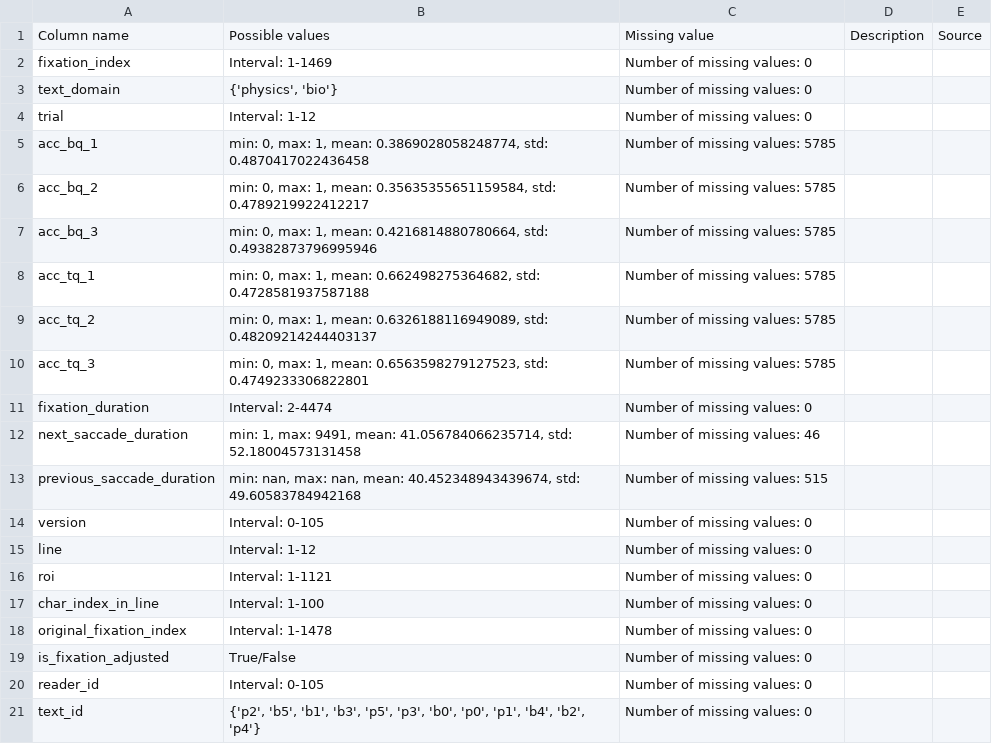
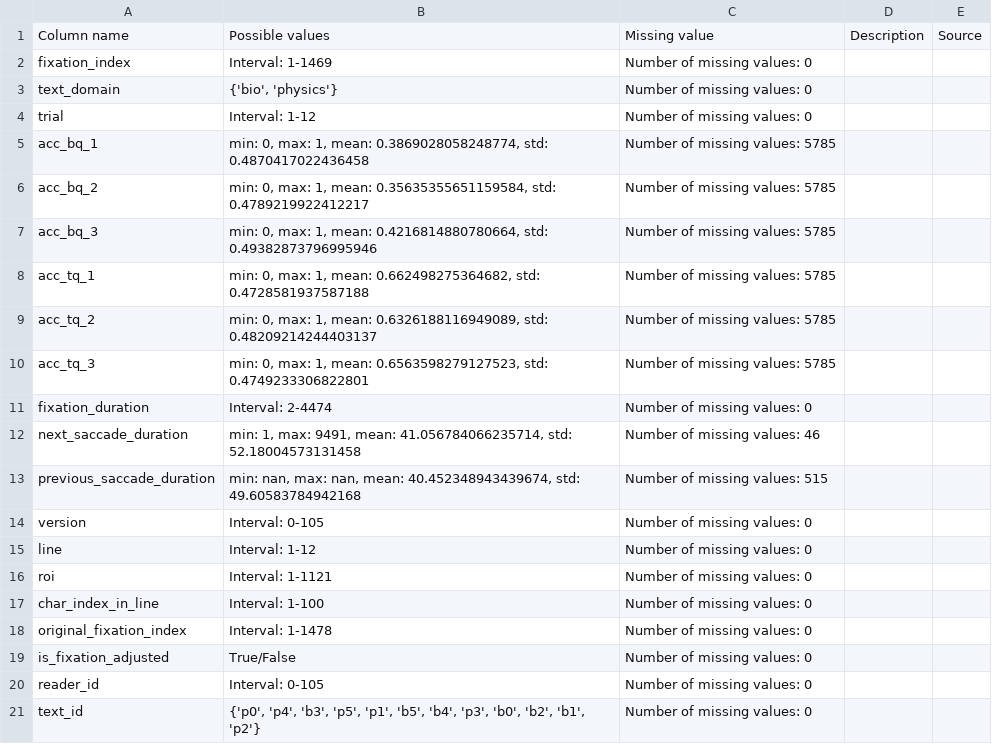
Before and after one commit to DiLi-Lab/PoTeC, a TSV file: codebook_tables/fixations.tsv, drawn as a sheet.

```diff
--- a/codebook_tables/fixations.tsv
+++ b/codebook_tables/fixations.tsv
@@ -2,3 +2,3 @@ Column name	Possible values	Missing value	Description	Source
 fixation_index	Interval: 1-1469	Number of missing values: 0		
-text_domain	{'physics', 'bio'}	Number of missing values: 0		
+text_domain	{'bio', 'physics'}	Number of missing values: 0		
 trial	Interval: 1-12	Number of missing values: 0		
@@ -20,2 +20,2 @@ is_fixation_adjusted	True/False	Number of missing values: 0
 reader_id	Interval: 0-105	Number of missing values: 0		
-text_id	{'p2', 'b5', 'b1', 'b3', 'p5', 'p3', 'b0', 'p0', 'p1', 'b4', 'b2', 'p4'}	Number of missing values: 0		
+text_id	{'p0', 'p4', 'b3', 'p5', 'p1', 'b5', 'b4', 'p3', 'b0', 'b2', 'b1', 'p2'}	Number of missing values: 0		
```
Also changed, not shown: codebook_tables/participants.tsv, codebook_tables/reader_rm_wf.tsv, 9 other files.
